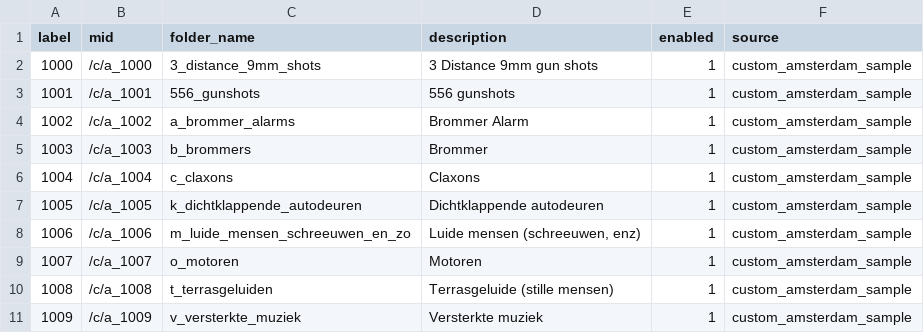
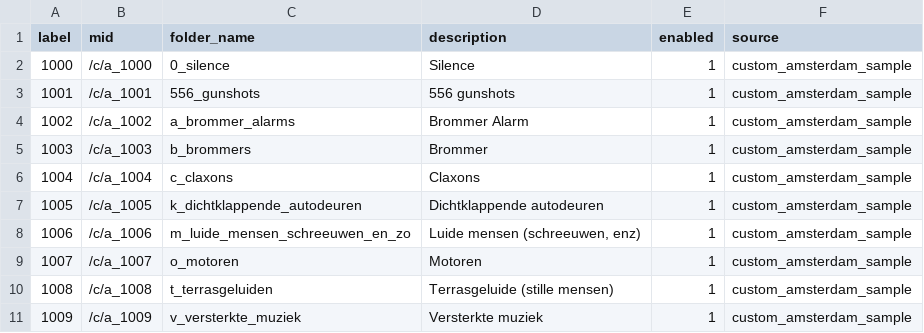
Before and after one commit to SensingClues/serval, a CSV file: data/wav_samples_custom/wav_samples_custom_labels.csv, drawn as a sheet.

```diff
--- a/data/wav_samples_custom/wav_samples_custom_labels.csv
+++ b/data/wav_samples_custom/wav_samples_custom_labels.csv
@@ -1,3 +1,3 @@
 label;mid;folder_name;description;enabled;source
-1000;/c/a_1000;3_distance_9mm_shots;3 Distance 9mm gun shots;1;custom_amsterdam_sample
+1000;/c/a_1000;0_silence;Silence;1;custom_amsterdam_sample
 1001;/c/a_1001;556_gunshots;556 gunshots;1;custom_amsterdam_sample
```
Also changed, not shown: 7 other files.
